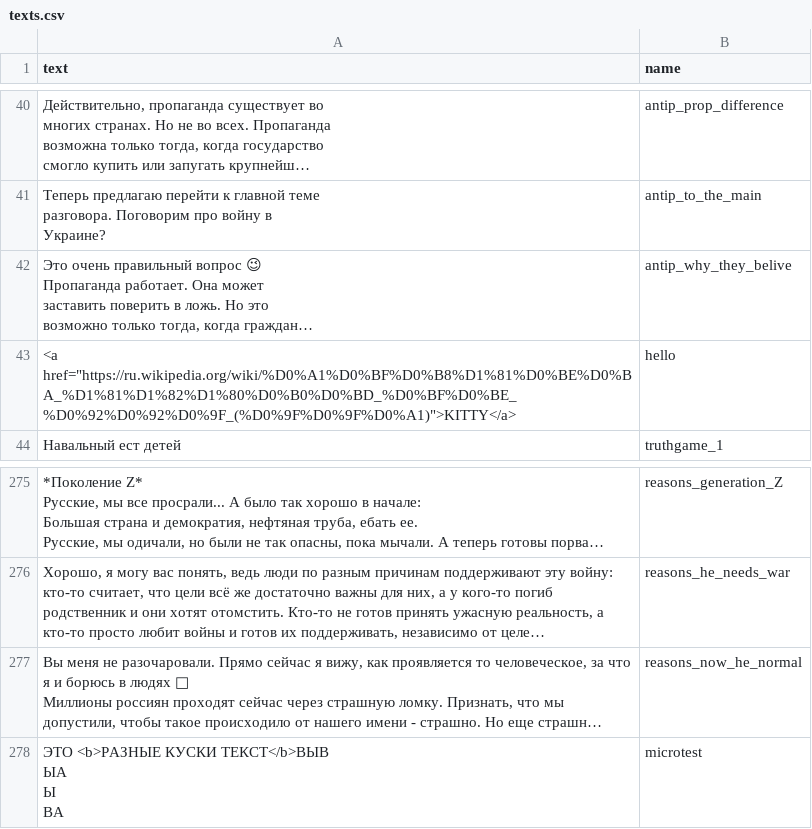
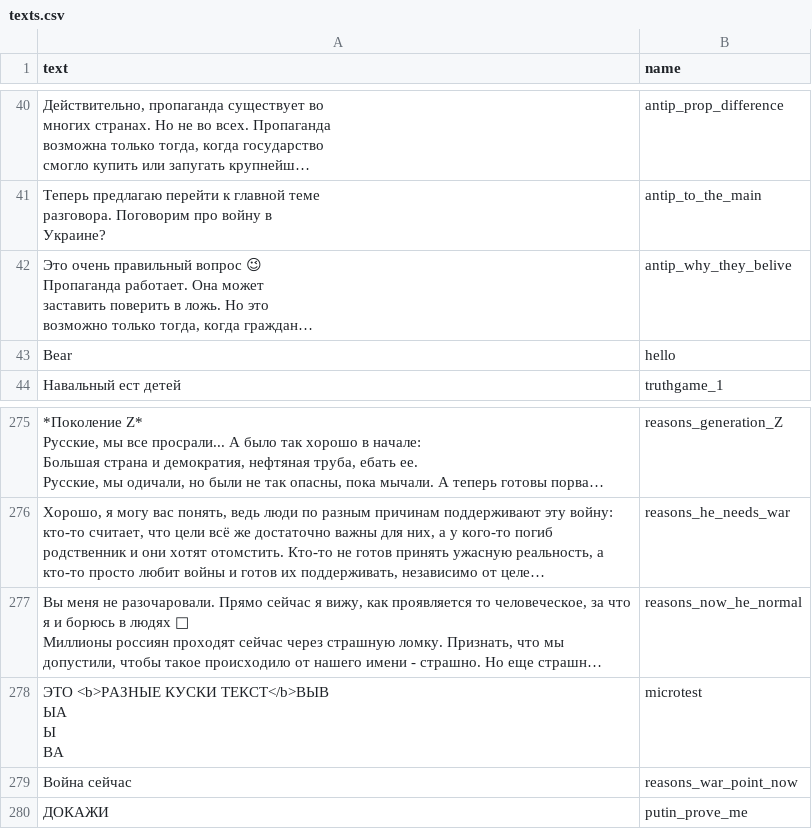
Before and after one commit to AntipropPrject/antipropagandabot, a CSV file: resources/texts.csv, drawn as a sheet; only a part is shown, gaps mark what is left out; long unchanged cells end in …; the diff names each change by its address in the sheet, - before the commit and + after, or states it on an @@ line.

```diff
--- a/resources/texts.csv
+++ b/resources/texts.csv
-A43 (text): <a href="https://ru.wikipedia.org/wiki/%D0%A1%D0%BF%D0%B8%D1%81%D0%BE%D0%BA_%D1%81%D1%82%D1%80%D0%B0%D0%BD_%D0%BF%D0%BE_%D0%92%D0%92%D0%9F_(%D0%9F%D0%9F%D0%A1)">KITTY</a>
+A43 (text): Bear
+row 279: Война сейчас | reasons_war_point_now
+row 280: ДОКАЖИ | putin_prove_me
```
Also changed, not shown: 5 other files.
